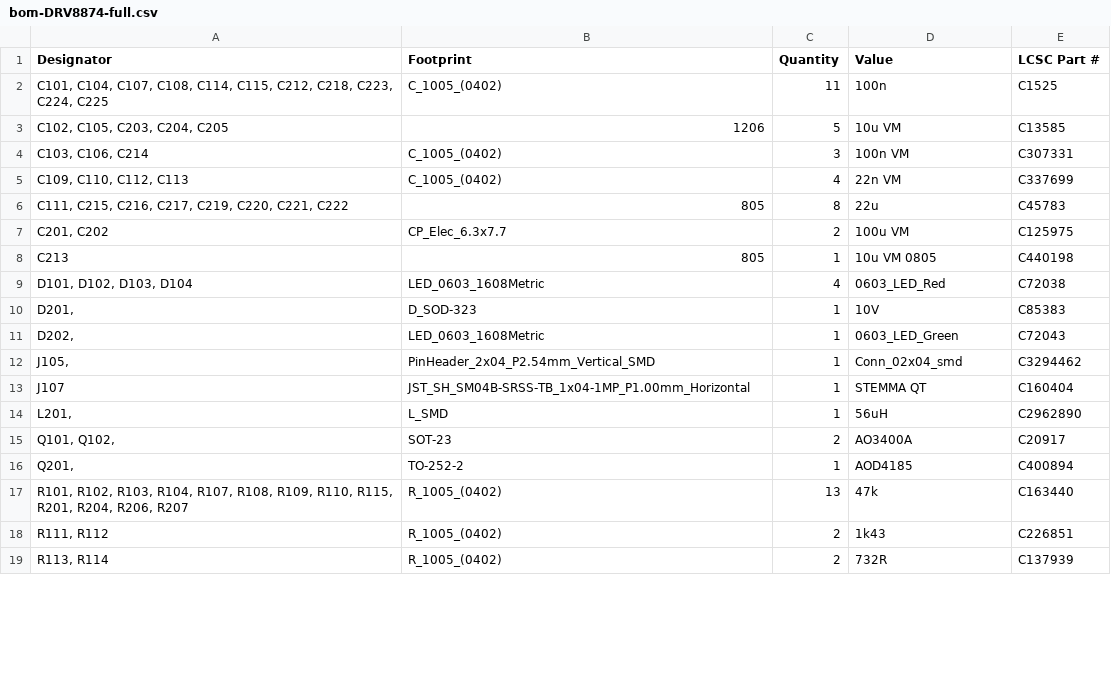
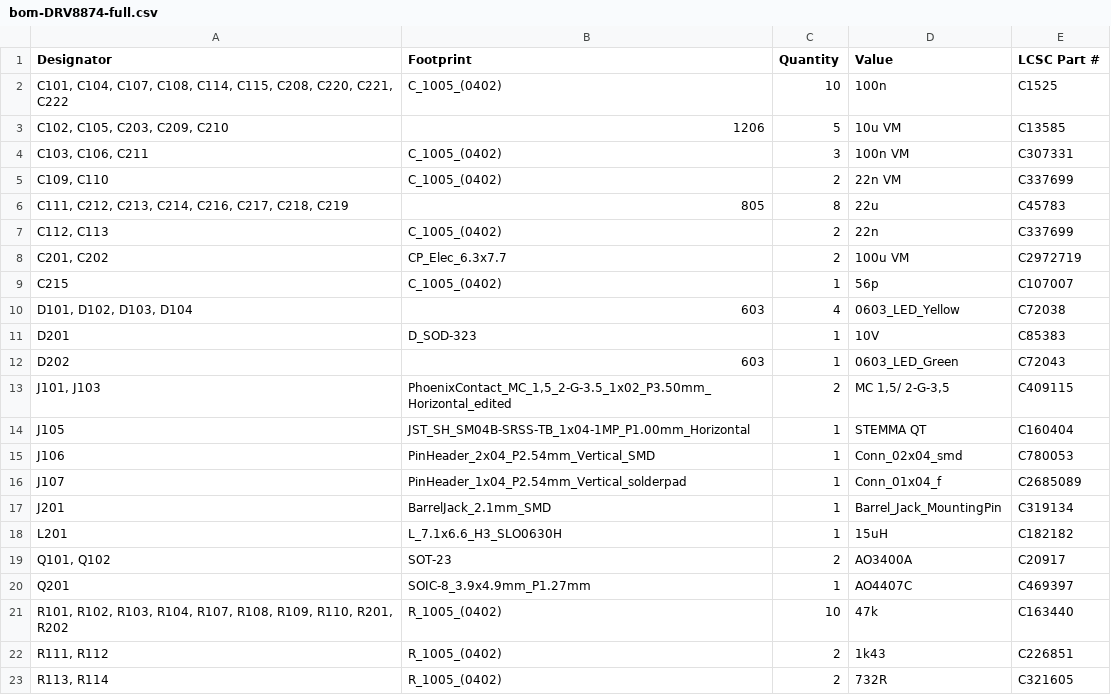
Before and after one commit to DCC-EX/EX-MotorShield8874, a CSV file: production/bom-DRV8874-full.csv, drawn as a sheet; only a part is shown; the diff covers the shown part only.

```diff
--- a/production/bom-DRV8874-full.csv
+++ b/production/bom-DRV8874-full.csv
@@ -1,19 +1,23 @@
 "Designator","Footprint","Quantity","Value","LCSC Part #"
-"C101, C104, C107, C108, C114, C115, C212, C218, C223, C224, C225","C_1005_(0402)",11,"100n","C1525"
-"C102, C105, C203, C204, C205",1206,5,"10u VM","C13585"
-"C103, C106, C214","C_1005_(0402)",3,"100n VM","C307331"
-"C109, C110, C112, C113 ","C_1005_(0402)",4,"22n VM","C337699"
-"C111, C215, C216, C217, C219, C220, C221, C222",805,8,"22u","C45783"
-"C201, C202","CP_Elec_6.3x7.7",2,"100u VM","C125975"
-"C213",805,1,"10u VM 0805","C440198"
-"D101, D102, D103, D104","LED_0603_1608Metric",4,"0603_LED_Red","C72038"
-"D201, ","D_SOD-323",1,"10V","C85383"
-"D202, ","LED_0603_1608Metric",1,"0603_LED_Green","C72043 "
-"J105, ","PinHeader_2x04_P2.54mm_Vertical_SMD",1,"Conn_02x04_smd","C3294462"
-"J107","JST_SH_SM04B-SRSS-TB_1x04-1MP_P1.00mm_Horizontal",1,"STEMMA QT","C160404"
-"L201, ","L_SMD",1,"56uH","C2962890"
-"Q101, Q102, ","SOT-23",2,"AO3400A","C20917"
-"Q201, ","TO-252-2",1,"AOD4185","C400894"
-"R101, R102, R103, R104, R107, R108, R109, R110, R115, R201, R204, R206, R207","R_1005_(0402)",13,"47k","C163440"
+"C101, C104, C107, C108, C114, C115, C208, C220, C221, C222","C_1005_(0402)",10,"100n","C1525"
+"C102, C105, C203, C209, C210",1206,5,"10u VM","C13585"
+"C103, C106, C211","C_1005_(0402)",3,"100n VM","C307331"
+"C109, C110","C_1005_(0402)",2,"22n VM","C337699"
+"C111, C212, C213, C214, C216, C217, C218, C219",805,8,"22u","C45783"
+"C112, C113","C_1005_(0402)",2,"22n","C337699"
+"C201, C202","CP_Elec_6.3x7.7",2,"100u VM","C2972719 "
+"C215","C_1005_(0402)",1,"56p","C107007"
+"D101, D102, D103, D104",603,4,"0603_LED_Yellow","C72038"
+"D201","D_SOD-323",1,"10V","C85383"
+"D202",603,1,"0603_LED_Green","C72043 "
+"J101, J103","PhoenixContact_MC_1,5_2-G-3.5_1x02_P3.50mm_Horizontal_edited",2,"MC 1,5/ 2-G-3,5","C409115"
+"J105","JST_SH_SM04B-SRSS-TB_1x04-1MP_P1.00mm_Horizontal",1,"STEMMA QT","C160404"
+"J106","PinHeader_2x04_P2.54mm_Vertical_SMD",1,"Conn_02x04_smd","C780053"
+"J107","PinHeader_1x04_P2.54mm_Vertical_solderpad",1,"Conn_01x04_f"," C2685089"
+"J201","BarrelJack_2.1mm_SMD",1,"Barrel_Jack_MountingPin","C319134 "
+"L201","L_7.1x6.6_H3_SLO0630H",1,"15uH","C182182 "
+"Q101, Q102","SOT-23",2,"AO3400A","C20917"
+"Q201","SOIC-8_3.9x4.9mm_P1.27mm",1,"AO4407C","C469397"
+"R101, R102, R103, R104, R107, R108, R109, R110, R201, R202","R_1005_(0402)",10,"47k","C163440"
 "R111, R112","R_1005_(0402)",2,"1k43","C226851"
-"R113, R114","R_1005_(0402)",2,"732R","C137939"
+"R113, R114","R_1005_(0402)",2,"732R","C321605"
```
Also changed, not shown: 3 added rows, 5 removed rows and 6 edited cells elsewhere in this file, production/positions-DRV8874-full.csv, 8 other files.
